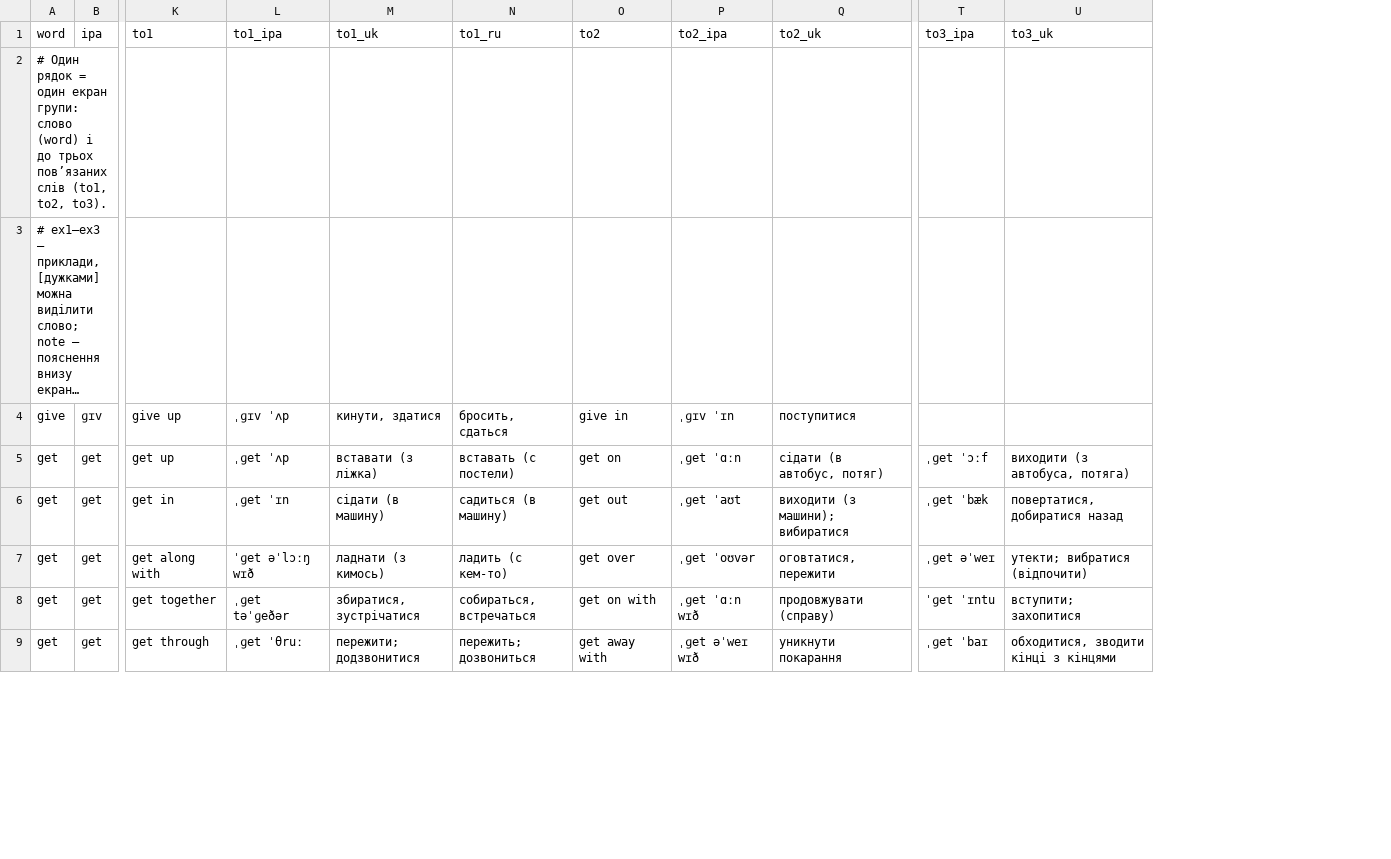
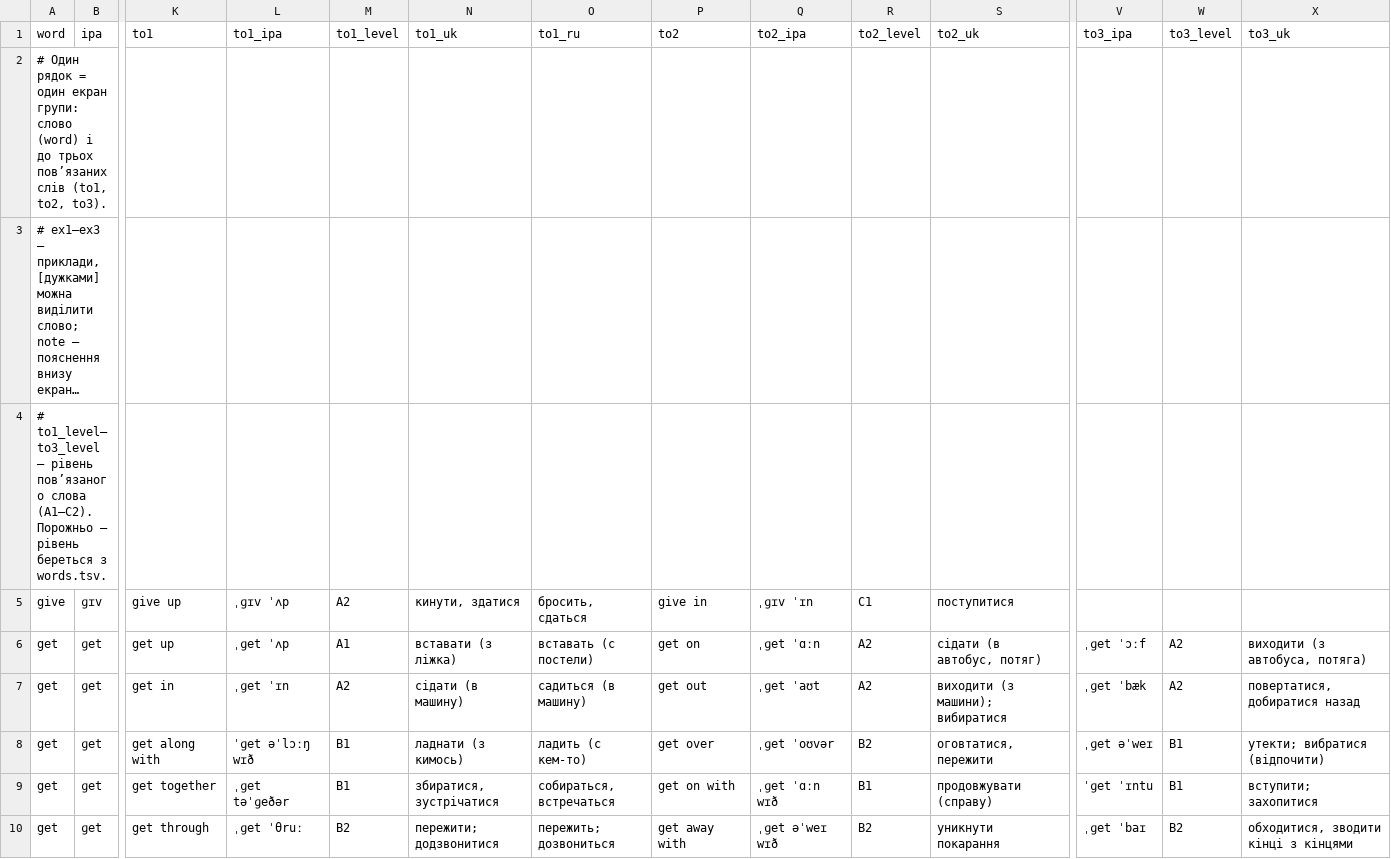
Before and after one commit to anezhel/vocca, a TSV file: src/content/en/groups/phrasal.tsv, drawn as a sheet; only a part is shown, gaps mark what is left out; long unchanged cells end in …; addresses are those after the commit; rows hold the shown columns only; the diff names each change by its address in the sheet, - before the commit and + after, or states it on an @@ line.

```diff
--- a/src/content/en/groups/phrasal.tsv
+++ b/src/content/en/groups/phrasal.tsv
+column M (to1_level), rows 5-10: A2 | A1 | A2 | B1 | B1 | B2
+column R (to2_level), rows 5-10: C1 | A2 | A2 | B2 | B1 | B2
+column W (to3_level), rows 6-10: A2 | A2 | B1 | B1 | B2
+row 4: # to1_level–to3_level — рівень пов’язаного слова (A1–C2). Порожньо — рівень береться з words.tsv.
```
Also changed, not shown: src/content/en/groups/antonyms.tsv, src/content/en/groups/collocations.tsv, 9 other files.
